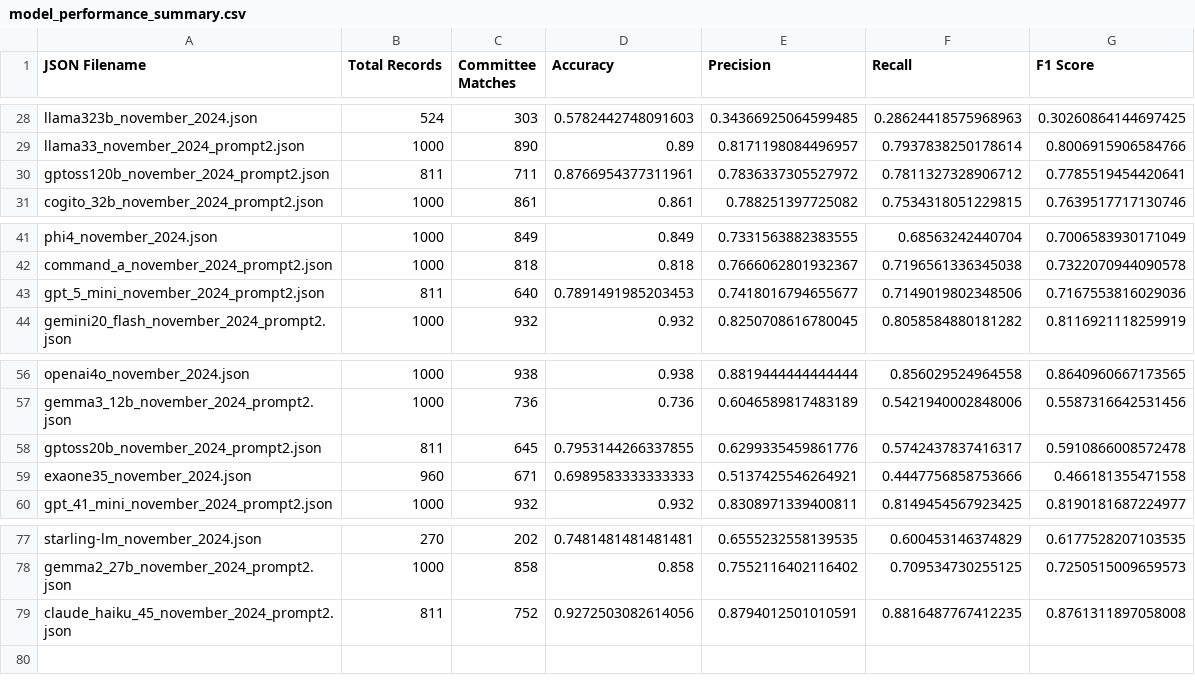
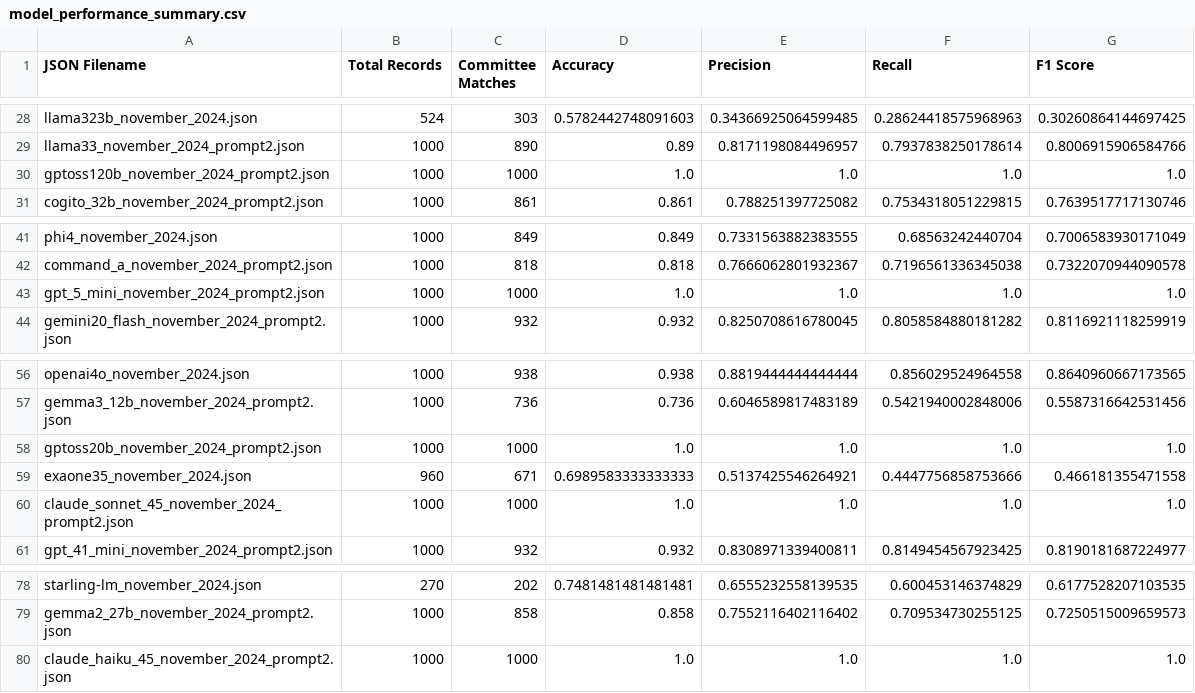
Before and after one commit to dwillis/LLM-Extraction-Challenge, a CSV file: fundraising-emails/evals/model_performance_summary.csv, drawn as a sheet; only a part is shown, gaps mark what is left out.

```diff
--- a/fundraising-emails/evals/model_performance_summary.csv
+++ b/fundraising-emails/evals/model_performance_summary.csv
@@ -29,3 +29,3 @@ llama323b_november_2024.json,524,303,0.5782442748091603,0.34366925064599485,0.28
 llama33_november_2024_prompt2.json,1000,890,0.89,0.8171198084496957,0.7937838250178614,0.8006915906584766
-gptoss120b_november_2024_prompt2.json,811,711,0.8766954377311961,0.7836337305527972,0.7811327328906712,0.7785519454420641
+gptoss120b_november_2024_prompt2.json,1000,1000,1.0,1.0,1.0,1.0
 cogito_32b_november_2024_prompt2.json,1000,861,0.861,0.788251397725082,0.7534318051229815,0.7639517717130746
@@ -42,3 +42,3 @@ phi4_november_2024.json,1000,849,0.849,0.7331563882383555,0.68563242440704,0.700
 command_a_november_2024_prompt2.json,1000,818,0.818,0.7666062801932367,0.7196561336345038,0.7322070944090578
-gpt_5_mini_november_2024_prompt2.json,811,640,0.7891491985203453,0.7418016794655677,0.7149019802348506,0.7167553816029036
+gpt_5_mini_november_2024_prompt2.json,1000,1000,1.0,1.0,1.0,1.0
 gemini20_flash_november_2024_prompt2.json,1000,932,0.932,0.8250708616780045,0.8058584880181282,0.8116921118259919
@@ -57,4 +57,5 @@ openai4o_november_2024.json,1000,938,0.938,0.8819444444444444,0.856029524964558,
 gemma3_12b_november_2024_prompt2.json,1000,736,0.736,0.6046589817483189,0.5421940002848006,0.5587316642531456
-gptoss20b_november_2024_prompt2.json,811,645,0.7953144266337855,0.6299335459861776,0.5742437837416317,0.5910866008572478
+gptoss20b_november_2024_prompt2.json,1000,1000,1.0,1.0,1.0,1.0
 exaone35_november_2024.json,960,671,0.6989583333333333,0.5137425546264921,0.4447756858753666,0.466181355471558
+claude_sonnet_45_november_2024_prompt2.json,1000,1000,1.0,1.0,1.0,1.0
 gpt_41_mini_november_2024_prompt2.json,1000,932,0.932,0.8308971339400811,0.8149454567923425,0.8190181687224977
@@ -78,2 +79,2 @@ starling-lm_november_2024.json,270,202,0.7481481481481481,0.6555232558139535,0.6
 gemma2_27b_november_2024_prompt2.json,1000,858,0.858,0.7552116402116402,0.709534730255125,0.7250515009659573
-claude_haiku_45_november_2024_prompt2.json,811,752,0.9272503082614056,0.8794012501010591,0.8816487767412235,0.8761311897058008
+claude_haiku_45_november_2024_prompt2.json,1000,1000,1.0,1.0,1.0,1.0
```
Also changed, not shown: fundraising-emails/summary_all_json.csv, 9 other files.
